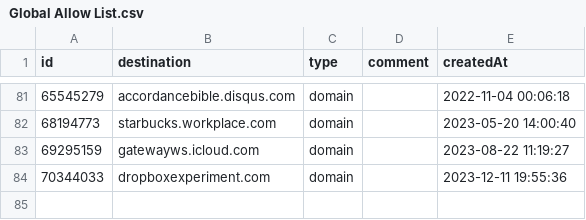
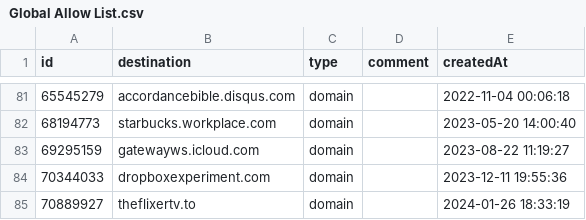
Before and after one commit to vaughnhart/Firewall, a CSV file: Global Allow List.csv, drawn as a sheet; only a part is shown, gaps mark what is left out.

Commit message:
Add files via upload

```diff
--- a/Global Allow List.csv
+++ b/Global Allow List.csv
@@ -84 +84,2 @@ id,destination,type,comment,createdAt
 70344033,dropboxexperiment.com,domain,,2023-12-11 19:55:36
+70889927,theflixertv.to,domain,,2024-01-26 18:33:19
```
